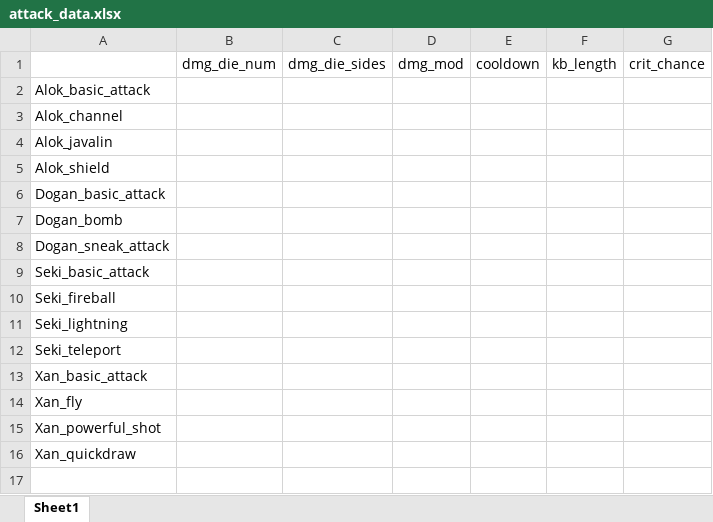
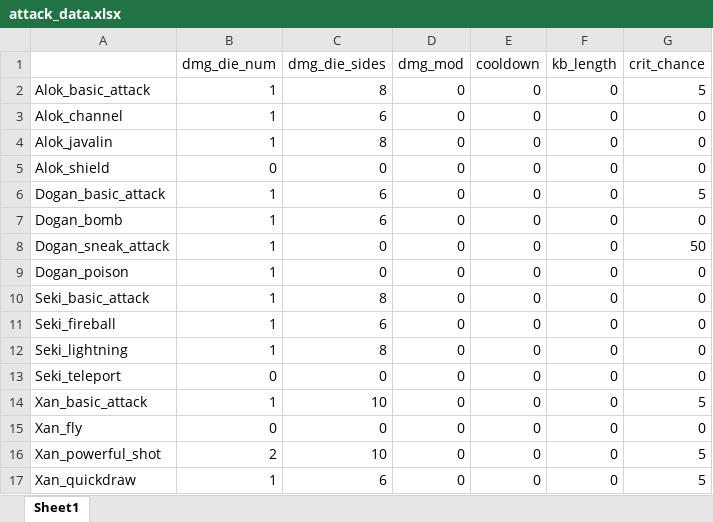
Before and after one commit to Fatcat202/Souls-of-the-Damned, an Excel workbook: datafiles/attack_data.xlsx, sheet Sheet1, drawn as a sheet; values as stored, in another font and other column widths than the file's, no borders; addresses are those after the commit; the diff names each change by its address in the sheet, - before the commit and + after, or states it on an @@ line.

Commit message:
Implemented Attack CSV
- CSV file containing all attack stats for players has been implemented as is fully functional for first 4 PCs

- Individual attacks must be updated to pull from these stat structs.

```diff
--- a/datafiles/attack_data.xlsx (sheet Sheet1)
+++ b/datafiles/attack_data.xlsx (sheet Sheet1)
-B2:B4 (dmg_die_num): (empty)
+B2:B4 (dmg_die_num): 1
-C2 (dmg_die_sides): (empty)
+C2 (dmg_die_sides): 8
-D2:D8 (dmg_mod): (empty)
+D2:D8 (dmg_mod): 0
-E2:E8 (cooldown): (empty)
+E2:E8 (cooldown): 0
-F2:F8 (kb_length): (empty)
+F2:F8 (kb_length): 0
-G2 (crit_chance): (empty)
+G2 (crit_chance): 5
-C3 (dmg_die_sides): (empty)
+C3 (dmg_die_sides): 6
-G3:G5 (crit_chance): (empty)
+G3:G5 (crit_chance): 0
-C4 (dmg_die_sides): (empty)
+C4 (dmg_die_sides): 8
-B5 (dmg_die_num): (empty)
+B5 (dmg_die_num): 0
-C5 (dmg_die_sides): (empty)
+C5 (dmg_die_sides): 0
-B6:B8 (dmg_die_num): (empty)
+B6:B8 (dmg_die_num): 1
-C6:C7 (dmg_die_sides): (empty)
+C6:C7 (dmg_die_sides): 6
-G6 (crit_chance): (empty)
+G6 (crit_chance): 5
-G7 (crit_chance): (empty)
+G7 (crit_chance): 0
-C8 (dmg_die_sides): (empty)
+C8 (dmg_die_sides): 0
-G8 (crit_chance): (empty)
+G8 (crit_chance): 50
+row 9: Dogan_poison | 1 | 0 | 0 | 0 | 0 | 0
-B10:B12 (dmg_die_num): (empty)
+B10:B12 (dmg_die_num): 1
-C10 (dmg_die_sides): (empty)
+C10 (dmg_die_sides): 8
-D10:D17 (dmg_mod): (empty)
+D10:D17 (dmg_mod): 0
-E10:E17 (cooldown): (empty)
+E10:E17 (cooldown): 0
-F10:F17 (kb_length): (empty)
+F10:F17 (kb_length): 0
-G10:G13 (crit_chance): (empty)
+G10:G13 (crit_chance): 0
-C11 (dmg_die_sides): (empty)
+C11 (dmg_die_sides): 6
-C12 (dmg_die_sides): (empty)
+C12 (dmg_die_sides): 8
-B13 (dmg_die_num): (empty)
+B13 (dmg_die_num): 0
-C13 (dmg_die_sides): (empty)
+C13 (dmg_die_sides): 0
-B14 (dmg_die_num): (empty)
+B14 (dmg_die_num): 1
-C14 (dmg_die_sides): (empty)
+C14 (dmg_die_sides): 10
-G14 (crit_chance): (empty)
+G14 (crit_chance): 5
-B15 (dmg_die_num): (empty)
+B15 (dmg_die_num): 0
-C15 (dmg_die_sides): (empty)
+C15 (dmg_die_sides): 0
-G15 (crit_chance): (empty)
+G15 (crit_chance): 0
-B16 (dmg_die_num): (empty)
+B16 (dmg_die_num): 2
-C16 (dmg_die_sides): (empty)
+C16 (dmg_die_sides): 10
-G16:G17 (crit_chance): (empty)
+G16:G17 (crit_chance): 5
-B17 (dmg_die_num): (empty)
+B17 (dmg_die_num): 1
-C17 (dmg_die_sides): (empty)
+C17 (dmg_die_sides): 6
```
Also changed, not shown: 18 other files.
